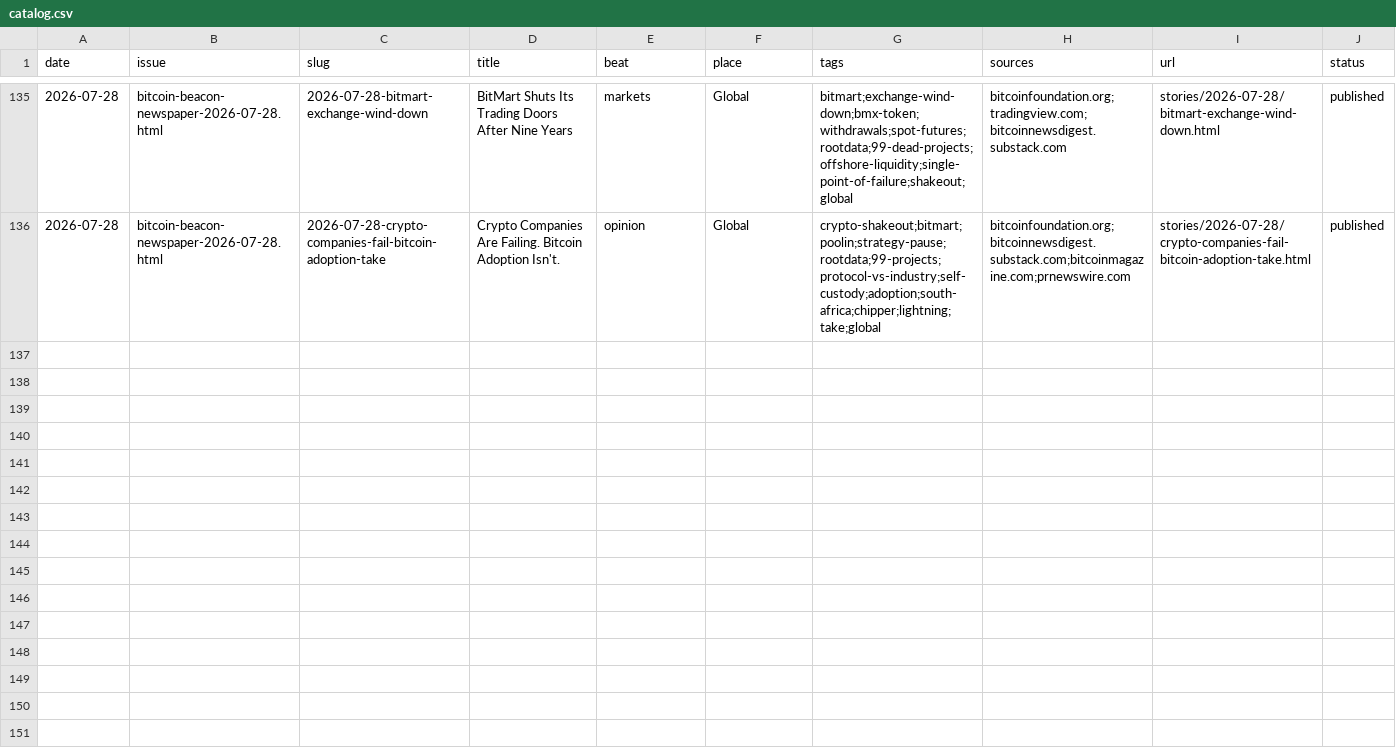
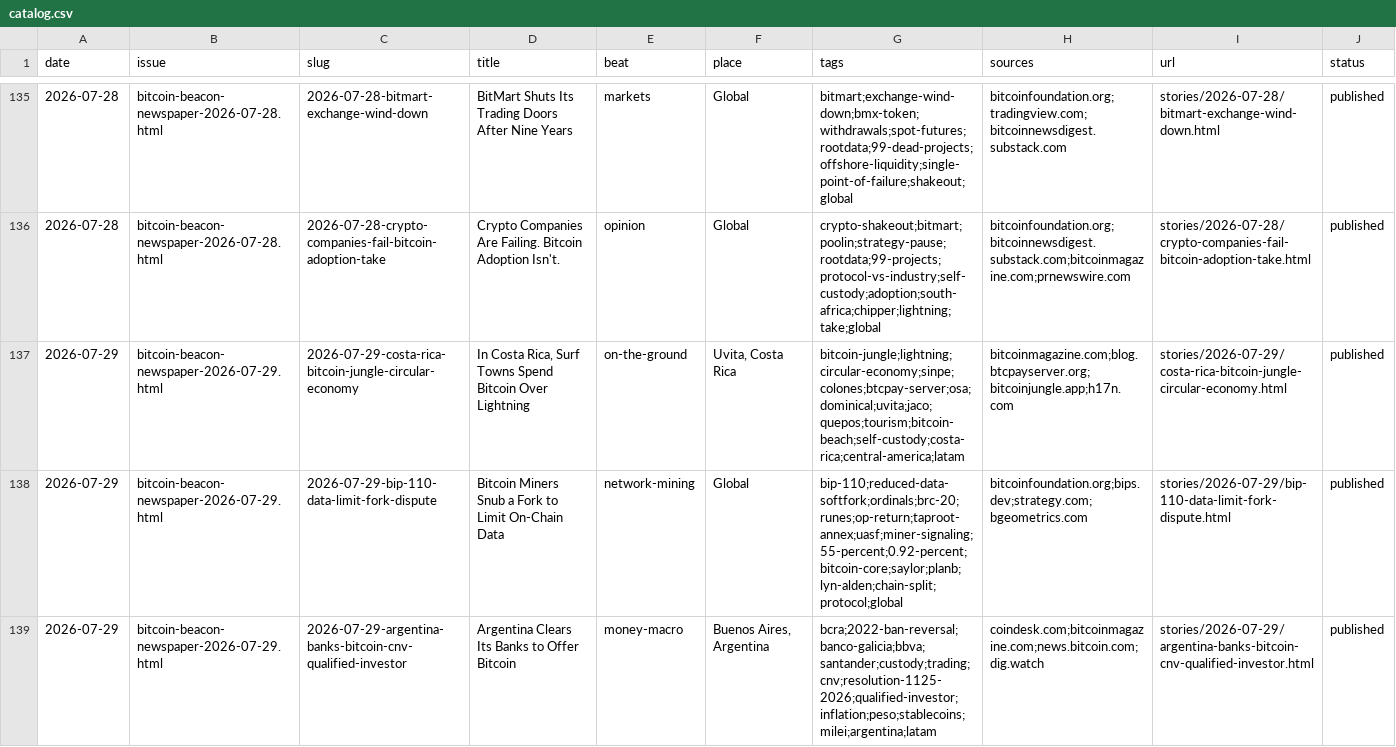
Before and after one commit to zahnbots/bitcoin-beacon, a CSV file: _system/catalog.csv, drawn as a sheet; only a part is shown, gaps mark what is left out; the diff covers the shown part only; the diff names each change by its address in the sheet, - before the commit and + after, or states it on an @@ line.

```diff
--- a/_system/catalog.csv
+++ b/_system/catalog.csv
+row 137: 2026-07-29 | bitcoin-beacon-newspaper-2026-07-29.html | 2026-07-29-costa-rica-bitcoin-jungle-circular-economy | In Costa Rica, Surf Towns Spend Bitcoin Over Lightning | on-the-ground | Uvita, Costa Rica | bitcoin-jungle;lightning;circular-economy;sinpe;colones;btcpay-server;osa;dominical;uvita;jaco;quepos;tourism;bitcoin-beach;self-custody;costa-rica;central-america;latam | bitcoinmagazine.com;blog.btcpayserver.org;bitcoinjungle.app;h17n.com | stories/2026-07-29/costa-rica-bitcoin-jungle-circular-economy.html | published
+row 138: 2026-07-29 | bitcoin-beacon-newspaper-2026-07-29.html | 2026-07-29-bip-110-data-limit-fork-dispute | Bitcoin Miners Snub a Fork to Limit On-Chain Data | network-mining | Global | bip-110;reduced-data-softfork;ordinals;brc-20;runes;op-return;taproot-annex;uasf;miner-signaling;55-percent;0.92-percent;bitcoin-core;saylor;planb;lyn-alden;chain-split;protocol;global | bitcoinfoundation.org;bips.dev;strategy.com;bgeometrics.com | stories/2026-07-29/bip-110-data-limit-fork-dispute.html | published
+row 139: 2026-07-29 | bitcoin-beacon-newspaper-2026-07-29.html | 2026-07-29-argentina-banks-bitcoin-cnv-qualified-investor | Argentina Clears Its Banks to Offer Bitcoin | money-macro | Buenos Aires, Argentina | bcra;2022-ban-reversal;banco-galicia;bbva;santander;custody;trading;cnv;resolution-1125-2026;qualified-investor;inflation;peso;stablecoins;milei;argentina;latam | coindesk.com;bitcoinmagazine.com;news.bitcoin.com;dig.watch | stories/2026-07-29/argentina-banks-bitcoin-cnv-qualified-investor.html | published
```
Also changed, not shown: 2 added rows elsewhere in this file, 8 other files.
